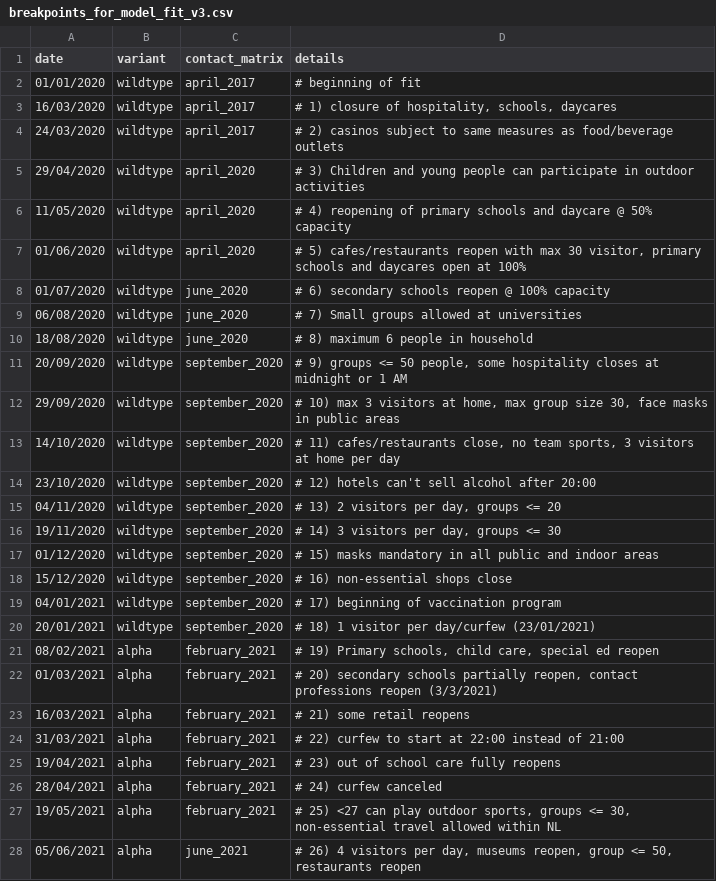
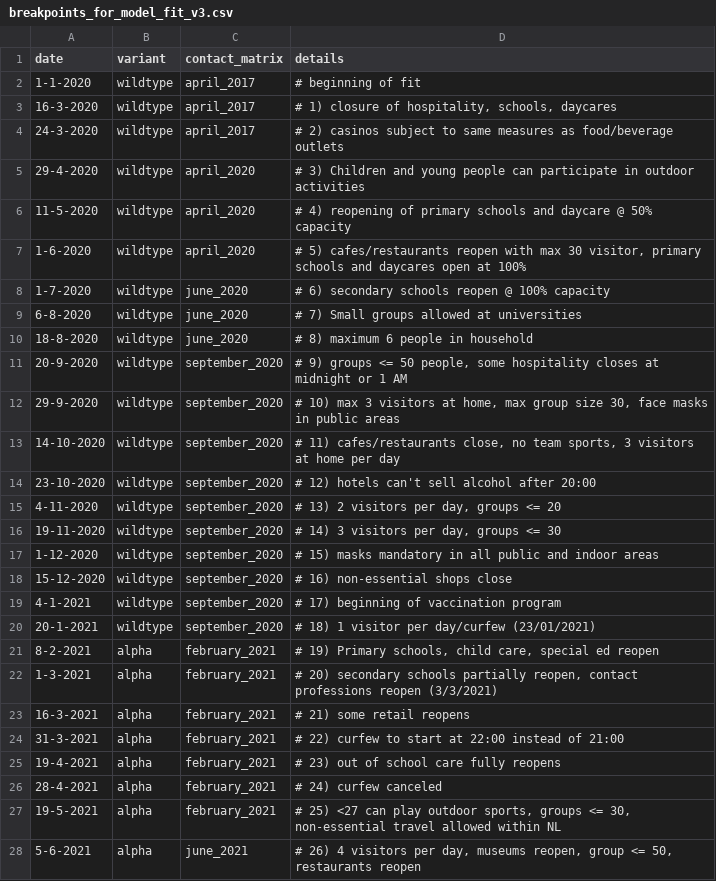
Before and after one commit to kylieainslie/vacamole, a CSV file: inst/extdata/inputs/breakpoints_for_model_fit_v3.csv, drawn as a sheet; only a part is shown; the diff covers the shown part only.

```diff
--- a/inst/extdata/inputs/breakpoints_for_model_fit_v3.csv
+++ b/inst/extdata/inputs/breakpoints_for_model_fit_v3.csv
@@ -1,28 +1,28 @@
 date;variant;contact_matrix;details
-01/01/2020;wildtype;april_2017;# beginning of fit
-16/03/2020;wildtype;april_2017;# 1) closure of hospitality, schools, daycares
-24/03/2020;wildtype;april_2017;# 2) casinos subject to same measures as food/beverage outlets
-29/04/2020;wildtype;april_2020;# 3) Children and young people can participate in outdoor activities
-11/05/2020;wildtype;april_2020;# 4) reopening of primary schools and daycare @ 50% capacity
-01/06/2020;wildtype;april_2020;# 5) cafes/restaurants reopen with max 30 visitor, primary schools and daycares open at 100%
-01/07/2020;wildtype;june_2020;# 6) secondary schools reopen @ 100% capacity
-06/08/2020;wildtype;june_2020;# 7) Small groups allowed at universities
-18/08/2020;wildtype;june_2020;# 8) maximum 6 people in household
-20/09/2020;wildtype;september_2020;# 9) groups <= 50 people, some hospitality closes at midnight or 1 AM
-29/09/2020;wildtype;september_2020;# 10) max 3 visitors at home, max group size 30, face masks in public areas
-14/10/2020;wildtype;september_2020;# 11) cafes/restaurants close, no team sports, 3 visitors at home per day
-23/10/2020;wildtype;september_2020;# 12) hotels can't sell alcohol after 20:00
-04/11/2020;wildtype;september_2020;# 13) 2 visitors per day, groups <= 20
-19/11/2020;wildtype;september_2020;# 14) 3 visitors per day, groups <= 30
-01/12/2020;wildtype;september_2020;# 15) masks mandatory in all public and indoor areas
-15/12/2020;wildtype;september_2020;# 16) non-essential shops close
-04/01/2021;wildtype;september_2020;# 17) beginning of vaccination program
-20/01/2021;wildtype;september_2020;# 18) 1 visitor per day/curfew (23/01/2021)
-08/02/2021;alpha;february_2021;# 19) Primary schools, child care, special ed reopen
-01/03/2021;alpha;february_2021;# 20) secondary schools partially reopen, contact professions reopen (3/3/2021)
-16/03/2021;alpha;february_2021;# 21) some retail reopens
-31/03/2021;alpha;february_2021;# 22) curfew to start at 22:00 instead of 21:00
-19/04/2021;alpha;february_2021;# 23) out of school care fully reopens
-28/04/2021;alpha;february_2021;# 24) curfew canceled
-19/05/2021;alpha;february_2021;# 25) <27 can play outdoor sports, groups <= 30, non-essential travel allowed within NL
-05/06/2021;alpha;june_2021;# 26) 4 visitors per day, museums reopen, group <= 50, restaurants reopen
+1-1-2020;wildtype;april_2017;# beginning of fit
+16-3-2020;wildtype;april_2017;# 1) closure of hospitality, schools, daycares
+24-3-2020;wildtype;april_2017;# 2) casinos subject to same measures as food/beverage outlets
+29-4-2020;wildtype;april_2020;# 3) Children and young people can participate in outdoor activities
+11-5-2020;wildtype;april_2020;# 4) reopening of primary schools and daycare @ 50% capacity
+1-6-2020;wildtype;april_2020;# 5) cafes/restaurants reopen with max 30 visitor, primary schools and daycares open at 100%
+1-7-2020;wildtype;june_2020;# 6) secondary schools reopen @ 100% capacity
+6-8-2020;wildtype;june_2020;# 7) Small groups allowed at universities
+18-8-2020;wildtype;june_2020;# 8) maximum 6 people in household
+20-9-2020;wildtype;september_2020;# 9) groups <= 50 people, some hospitality closes at midnight or 1 AM
+29-9-2020;wildtype;september_2020;# 10) max 3 visitors at home, max group size 30, face masks in public areas
+14-10-2020;wildtype;september_2020;# 11) cafes/restaurants close, no team sports, 3 visitors at home per day
+23-10-2020;wildtype;september_2020;# 12) hotels can't sell alcohol after 20:00
+4-11-2020;wildtype;september_2020;# 13) 2 visitors per day, groups <= 20
+19-11-2020;wildtype;september_2020;# 14) 3 visitors per day, groups <= 30
+1-12-2020;wildtype;september_2020;# 15) masks mandatory in all public and indoor areas
+15-12-2020;wildtype;september_2020;# 16) non-essential shops close
+4-1-2021;wildtype;september_2020;# 17) beginning of vaccination program
+20-1-2021;wildtype;september_2020;# 18) 1 visitor per day/curfew (23/01/2021)
+8-2-2021;alpha;february_2021;# 19) Primary schools, child care, special ed reopen
+1-3-2021;alpha;february_2021;# 20) secondary schools partially reopen, contact professions reopen (3/3/2021)
+16-3-2021;alpha;february_2021;# 21) some retail reopens
+31-3-2021;alpha;february_2021;# 22) curfew to start at 22:00 instead of 21:00
+19-4-2021;alpha;february_2021;# 23) out of school care fully reopens
+28-4-2021;alpha;february_2021;# 24) curfew canceled
+19-5-2021;alpha;february_2021;# 25) <27 can play outdoor sports, groups <= 30, non-essential travel allowed within NL
+5-6-2021;alpha;june_2021;# 26) 4 visitors per day, museums reopen, group <= 50, restaurants reopen
```
Also changed, not shown: 1 added row and 19 edited cells elsewhere in this file.
